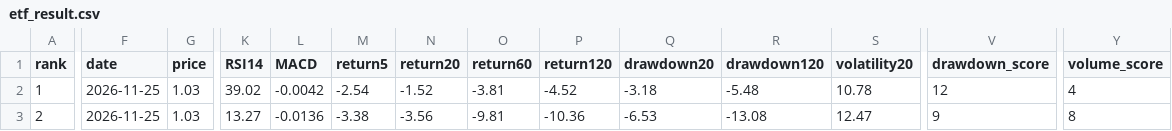
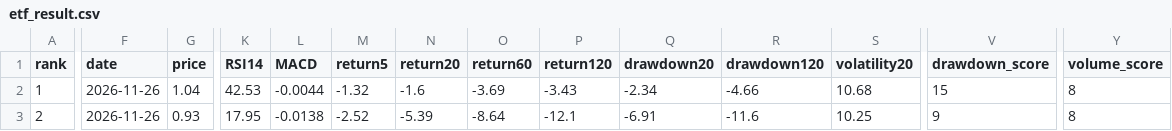
Before and after one commit to huming013-cyber/-quant-model, a CSV file: data/etf_result.csv, drawn as a sheet; only a part is shown, gaps mark what is left out; the diff covers the shown part only; the diff names each change by its address in the sheet, - before the commit and + after, or states it on an @@ line.

```diff
--- a/data/etf_result.csv
+++ b/data/etf_result.csv
-F2:F3 (date): 2026-11-25
+F2:F3 (date): 2026-11-26
-G2 (price): 1.03
+G2 (price): 1.04
-K2 (RSI14): 39.02
+K2 (RSI14): 42.53
-L2 (MACD): -0.0042
+L2 (MACD): -0.0044
-M2 (return5): -2.54
+M2 (return5): -1.32
-N2 (return20): -1.52
+N2 (return20): -1.6
-O2 (return60): -3.81
+O2 (return60): -3.69
-P2 (return120): -4.52
+P2 (return120): -3.43
-Q2 (drawdown20): -3.18
+Q2 (drawdown20): -2.34
-R2 (drawdown120): -5.48
+R2 (drawdown120): -4.66
-S2 (volatility20): 10.78
+S2 (volatility20): 10.68
-V2 (drawdown_score): 12
+V2 (drawdown_score): 15
-Y2 (volume_score): 4
+Y2 (volume_score): 8
-G3 (price): 1.03
+G3 (price): 0.93
-K3 (RSI14): 13.27
+K3 (RSI14): 17.95
-L3 (MACD): -0.0136
+L3 (MACD): -0.0138
-M3 (return5): -3.38
+M3 (return5): -2.52
-N3 (return20): -3.56
+N3 (return20): -5.39
-O3 (return60): -9.81
+O3 (return60): -8.64
-P3 (return120): -10.36
+P3 (return120): -12.1
-Q3 (drawdown20): -6.53
+Q3 (drawdown20): -6.91
-R3 (drawdown120): -13.08
+R3 (drawdown120): -11.6
-S3 (volatility20): 12.47
+S3 (volatility20): 10.25
```
Also changed, not shown: 26 edited cells elsewhere in this file, data/quant_result.csv, data/stock_result.csv.
